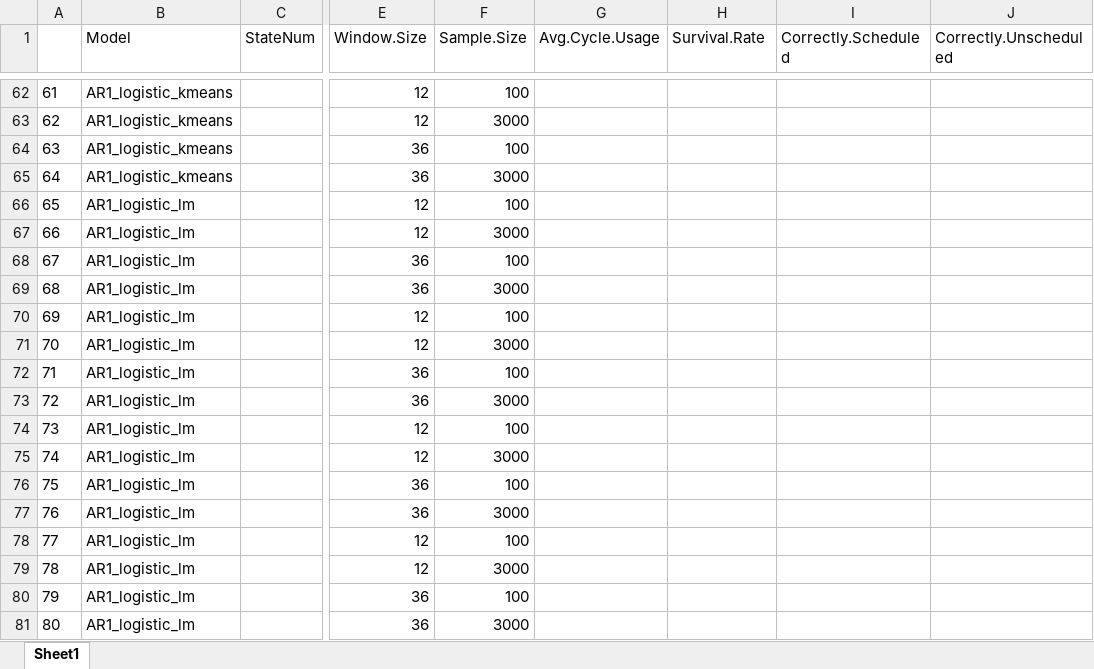
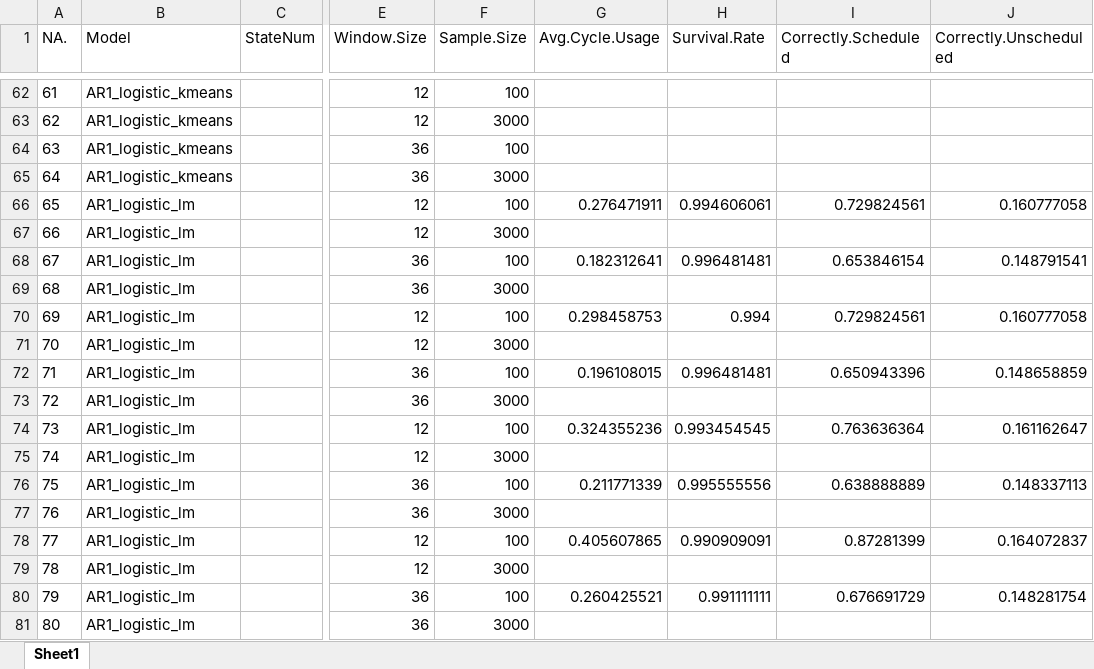
Before and after one commit to carlonlv/SSD-Benchmark-Analysis, an Excel workbook: ForegroundJobScheduler/results/Nonoverlapping windows/summary (windows) max.xlsx, sheet Sheet1, drawn as a sheet; only a part is shown, gaps mark what is left out; values as stored, in another font and other column widths than the file's, no borders; the diff covers the shown part only; the diff names each change by its address in the sheet, - before the commit and + after, or states it on an @@ line.

```diff
--- a/ForegroundJobScheduler/results/Nonoverlapping windows/summary (windows) max.xlsx (sheet Sheet1)
+++ b/ForegroundJobScheduler/results/Nonoverlapping windows/summary (windows) max.xlsx (sheet Sheet1)
-A1: (empty)
+A1: NA.
-G66 (Avg.Cycle.Usage): (empty)
+G66 (Avg.Cycle.Usage): 0.276471911
-H66 (Survival.Rate): (empty)
+H66 (Survival.Rate): 0.994606061
-I66 (Correctly.Scheduled): (empty)
+I66 (Correctly.Scheduled): 0.729824561
-J66 (Correctly.Unscheduled): (empty)
+J66 (Correctly.Unscheduled): 0.160777058
-G68 (Avg.Cycle.Usage): (empty)
+G68 (Avg.Cycle.Usage): 0.182312641
-H68 (Survival.Rate): (empty)
+H68 (Survival.Rate): 0.996481481
-I68 (Correctly.Scheduled): (empty)
+I68 (Correctly.Scheduled): 0.653846154
-J68 (Correctly.Unscheduled): (empty)
+J68 (Correctly.Unscheduled): 0.148791541
-G70 (Avg.Cycle.Usage): (empty)
+G70 (Avg.Cycle.Usage): 0.298458753
-H70 (Survival.Rate): (empty)
+H70 (Survival.Rate): 0.994
-I70 (Correctly.Scheduled): (empty)
+I70 (Correctly.Scheduled): 0.729824561
-J70 (Correctly.Unscheduled): (empty)
+J70 (Correctly.Unscheduled): 0.160777058
-G72 (Avg.Cycle.Usage): (empty)
+G72 (Avg.Cycle.Usage): 0.196108015
-H72 (Survival.Rate): (empty)
+H72 (Survival.Rate): 0.996481481
-I72 (Correctly.Scheduled): (empty)
+I72 (Correctly.Scheduled): 0.650943396
-J72 (Correctly.Unscheduled): (empty)
+J72 (Correctly.Unscheduled): 0.148658859
-G74 (Avg.Cycle.Usage): (empty)
+G74 (Avg.Cycle.Usage): 0.324355236
-H74 (Survival.Rate): (empty)
+H74 (Survival.Rate): 0.993454545
-I74 (Correctly.Scheduled): (empty)
+I74 (Correctly.Scheduled): 0.763636364
-J74 (Correctly.Unscheduled): (empty)
+J74 (Correctly.Unscheduled): 0.161162647
-G76 (Avg.Cycle.Usage): (empty)
+G76 (Avg.Cycle.Usage): 0.211771339
-H76 (Survival.Rate): (empty)
+H76 (Survival.Rate): 0.995555556
-I76 (Correctly.Scheduled): (empty)
+I76 (Correctly.Scheduled): 0.638888889
-J76 (Correctly.Unscheduled): (empty)
+J76 (Correctly.Unscheduled): 0.148337113
-G78 (Avg.Cycle.Usage): (empty)
+G78 (Avg.Cycle.Usage): 0.405607865
-H78 (Survival.Rate): (empty)
+H78 (Survival.Rate): 0.990909091
-I78 (Correctly.Scheduled): (empty)
+I78 (Correctly.Scheduled): 0.87281399
-J78 (Correctly.Unscheduled): (empty)
+J78 (Correctly.Unscheduled): 0.164072837
-G80 (Avg.Cycle.Usage): (empty)
+G80 (Avg.Cycle.Usage): 0.260425521
-H80 (Survival.Rate): (empty)
+H80 (Survival.Rate): 0.991111111
-I80 (Correctly.Scheduled): (empty)
+I80 (Correctly.Scheduled): 0.676691729
-J80 (Correctly.Unscheduled): (empty)
+J80 (Correctly.Unscheduled): 0.148281754
```
Also changed, not shown: 32 edited cells elsewhere in this sheet, 1 other file.
